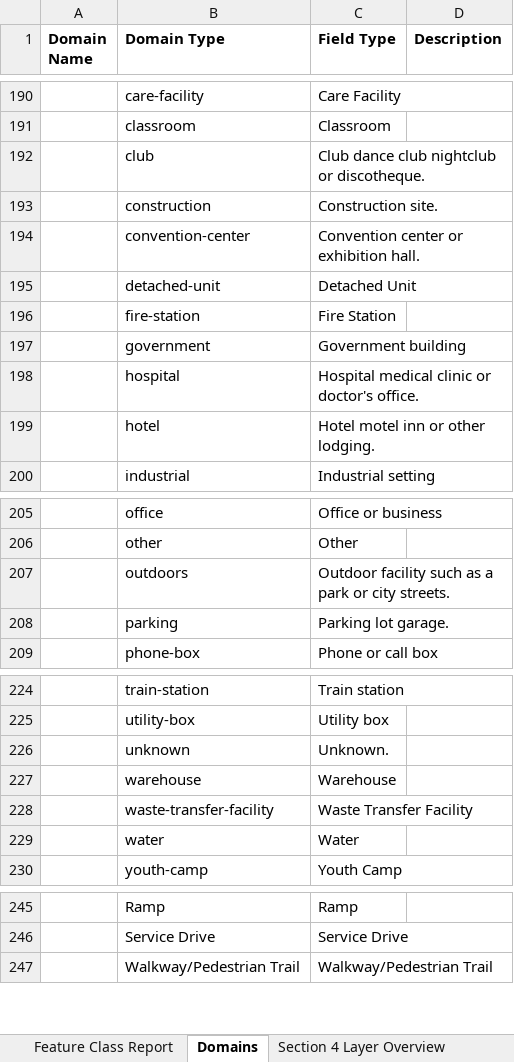
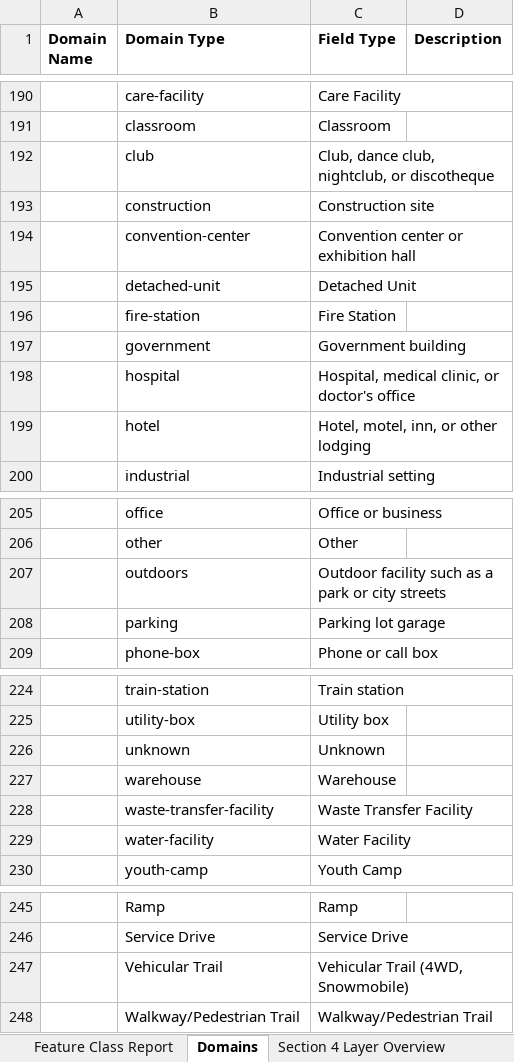
Before and after one commit to NENA911/NG911GISDataModel, an Excel workbook: flatfile_templates/prebuilt_templates/v3.0/NG911_GISDataModelSchemaReport_v3.0.xlsx, sheet Domains, drawn as a sheet; only a part is shown, gaps mark what is left out; values as stored, in another font and other column widths than the file's, no borders; removed rows and columns are numbered as before the commit, all else as after; the diff covers the shown part only; the diff names each change by its address in the sheet, - before the commit and + after, or states it on an @@ line.

```diff
--- a/flatfile_templates/prebuilt_templates/v3.0/NG911_GISDataModelSchemaReport_v3.0.xlsx (sheet Domains)
+++ b/flatfile_templates/prebuilt_templates/v3.0/NG911_GISDataModelSchemaReport_v3.0.xlsx (sheet Domains)
-C192 (Field Type): Club dance club nightclub or discotheque.
+C192 (Field Type): Club, dance club, nightclub, or discotheque
-C193 (Field Type): Construction site.
+C193 (Field Type): Construction site
-C194 (Field Type): Convention center or exhibition hall.
+C194 (Field Type): Convention center or exhibition hall
-C198 (Field Type): Hospital medical clinic or doctor's office.
+C198 (Field Type): Hospital, medical clinic, or doctor's office
-C199 (Field Type): Hotel motel inn or other lodging.
+C199 (Field Type): Hotel, motel, inn, or other lodging
-C207 (Field Type): …or city streets.
+C207 (Field Type): …or city streets
-C208 (Field Type): Parking lot garage.
+C208 (Field Type): Parking lot garage
-C226 (Field Type): Unknown.
+C226 (Field Type): Unknown
-row 229:  | water | Water
+row 229:  | water-facility | Water Facility
+row 247:  | Vehicular Trail | Vehicular Trail (4WD, Snowmobile)
```
Also changed, not shown: 3 edited cells elsewhere in this sheet, sheet Feature Class Report, sheet Section 4 Layer Overview, sheet Section 5 Fields Overview, sheet GIS Layer Registry, 2 other files.
